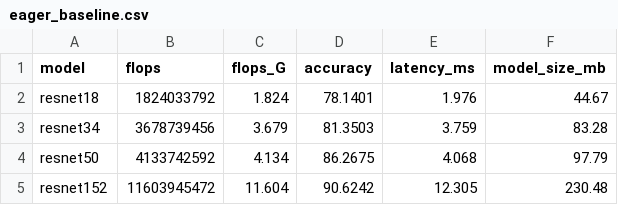
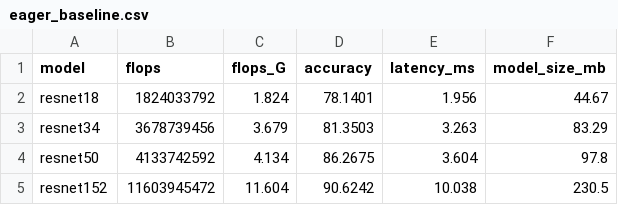
Before and after one commit to ItzCobaltboy/pertinence-batcher, a CSV file: code/model_analysis/results/eager_baseline.csv, drawn as a sheet.

```diff
--- a/code/model_analysis/results/eager_baseline.csv
+++ b/code/model_analysis/results/eager_baseline.csv
@@ -1,5 +1,5 @@
 model,flops,flops_G,accuracy,latency_ms,model_size_mb
-resnet18,1824033792,1.824,78.1401,1.976,44.67
-resnet34,3678739456,3.679,81.3503,3.759,83.28
-resnet50,4133742592,4.134,86.2675,4.068,97.79
-resnet152,11603945472,11.604,90.6242,12.305,230.48
+resnet18,1824033792,1.824,78.1401,1.956,44.67
+resnet34,3678739456,3.679,81.3503,3.263,83.29
+resnet50,4133742592,4.134,86.2675,3.604,97.8
+resnet152,11603945472,11.604,90.6242,10.038,230.5
```
Also changed, not shown: code/model_analysis/results/torch_tensorrt_benchmark.csv, 11 other files.
